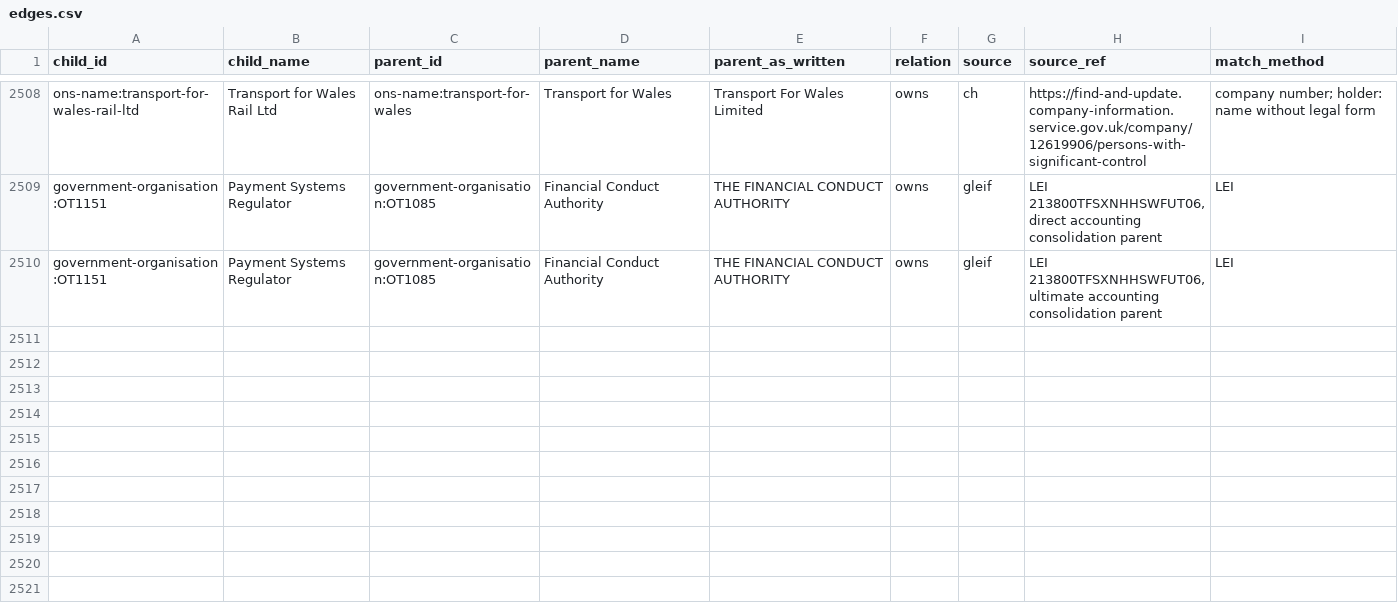
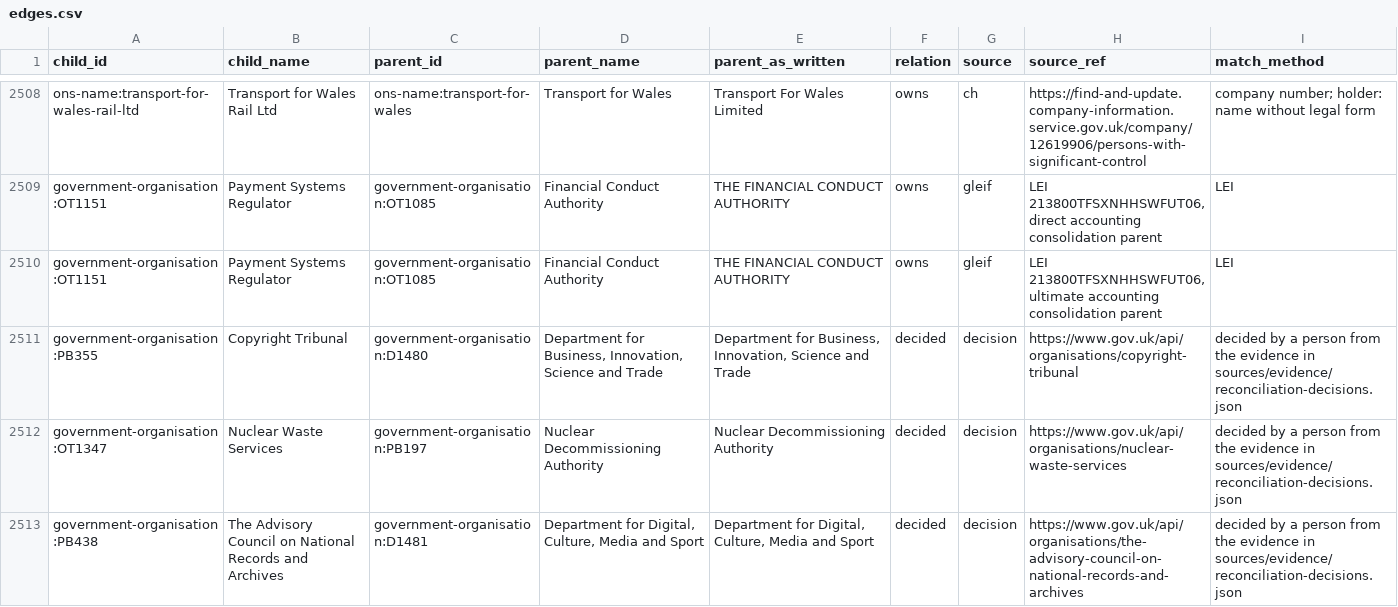
Before and after one commit to cyberdudeuk/opengovernment-uk, a CSV file: data/edges.csv, drawn as a sheet; only a part is shown, gaps mark what is left out; the diff names each change by its address in the sheet, - before the commit and + after, or states it on an @@ line.

```diff
--- a/data/edges.csv
+++ b/data/edges.csv
+row 2511: government-organisation:PB355 | Copyright Tribunal | government-organisation:D1480 | Department for Business, Innovation, Science and Trade | Department for Business, Innovation, Science and Trade | decided | decision | https://www.gov.uk/api/organisations/copyright-tribunal | decided by a person from the evidence in sources/evidence/reconciliation-decisions.json
+row 2512: government-organisation:OT1347 | Nuclear Waste Services | government-organisation:PB197 | Nuclear Decommissioning Authority | Nuclear Decommissioning Authority | decided | decision | https://www.gov.uk/api/organisations/nuclear-waste-services | decided by a person from the evidence in sources/evidence/reconciliation-decisions.json
+row 2513: government-organisation:PB438 | The Advisory Council on National Records and Archives | government-organisation:D1481 | Department for Digital, Culture, Media and Sport | Department for Digital, Culture, Media and Sport | decided | decision | https://www.gov.uk/api/organisations/the-advisory-council-on-national-records-and-archives | decided by a person from the evidence in sources/evidence/reconciliation-decisions.json
```
Also changed, not shown: data/accountable-owner.csv, docs/accountable-owner.csv, 41 other files.
